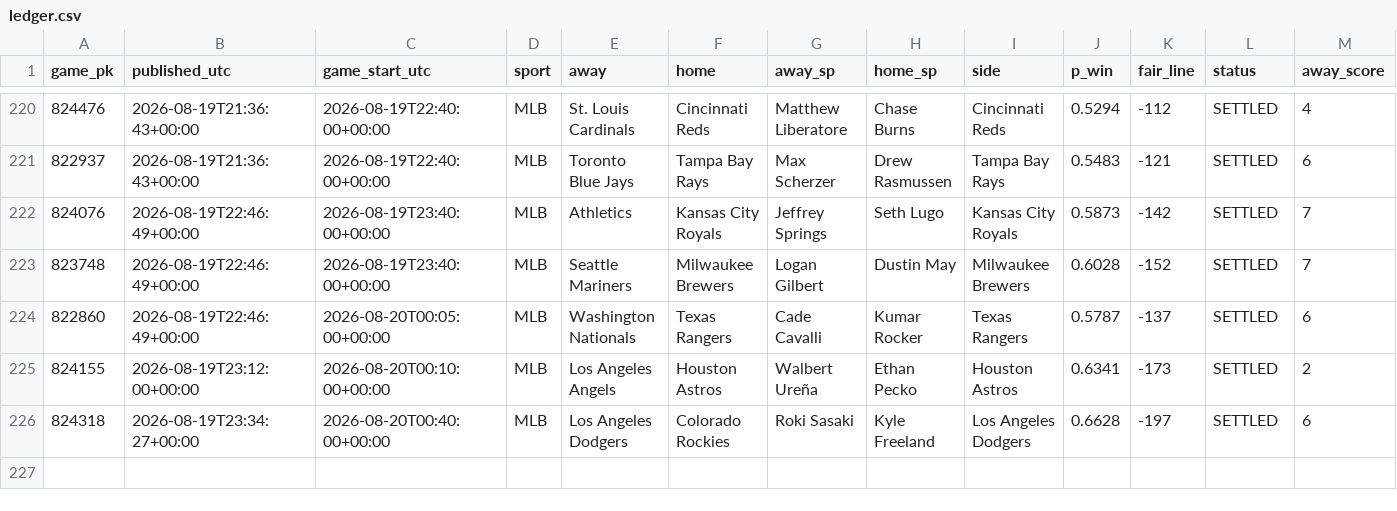
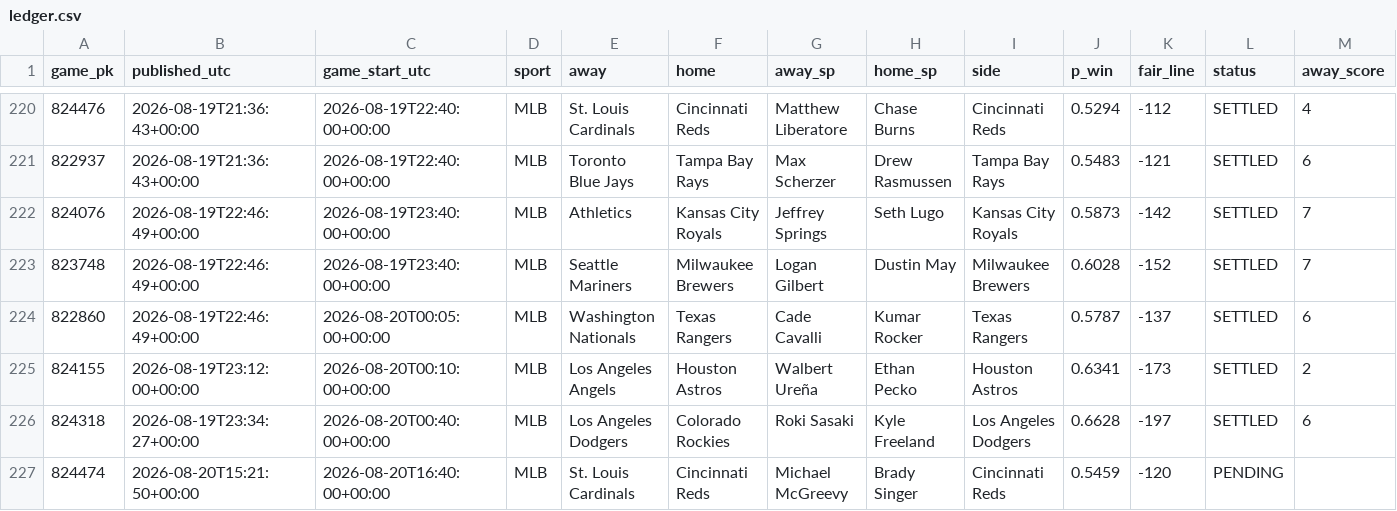
Before and after one commit to 2542609ontarioinc-wq/PickHub, a CSV file: ledger.csv, drawn as a sheet; only a part is shown, gaps mark what is left out; rows hold the shown columns only; the diff names each change by its address in the sheet, - before the commit and + after, or states it on an @@ line.

```diff
--- a/ledger.csv
+++ b/ledger.csv
+row 227: 824474 | 2026-08-20T15:21:50+00:00 | 2026-08-20T16:40:00+00:00 | MLB | St. Louis Cardinals | Cincinnati Reds | Michael McGreevy | Brady Singer | Cincinnati Reds | 0.5459 | -120 | PENDING
```
Also changed, not shown: 1 other file.
